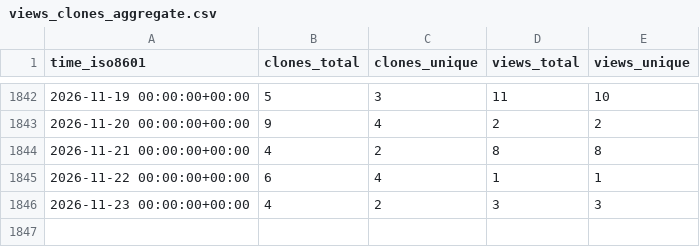
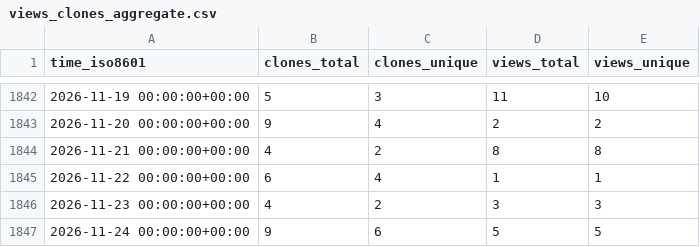
Before and after one commit to jonescompneurolab/hnn-tracking, a CSV file: jonescompneurolab/hnn/ghrs-data/views_clones_aggregate.csv, drawn as a sheet; only a part is shown, gaps mark what is left out.

```diff
--- a/jonescompneurolab/hnn/ghrs-data/views_clones_aggregate.csv
+++ b/jonescompneurolab/hnn/ghrs-data/views_clones_aggregate.csv
@@ -1846 +1846,2 @@ time_iso8601,clones_total,clones_unique,views_total,views_unique
 2026-11-23 00:00:00+00:00,4,2,3,3
+2026-11-24 00:00:00+00:00,9,6,5,5
```
Also changed, not shown: 1 other file.
